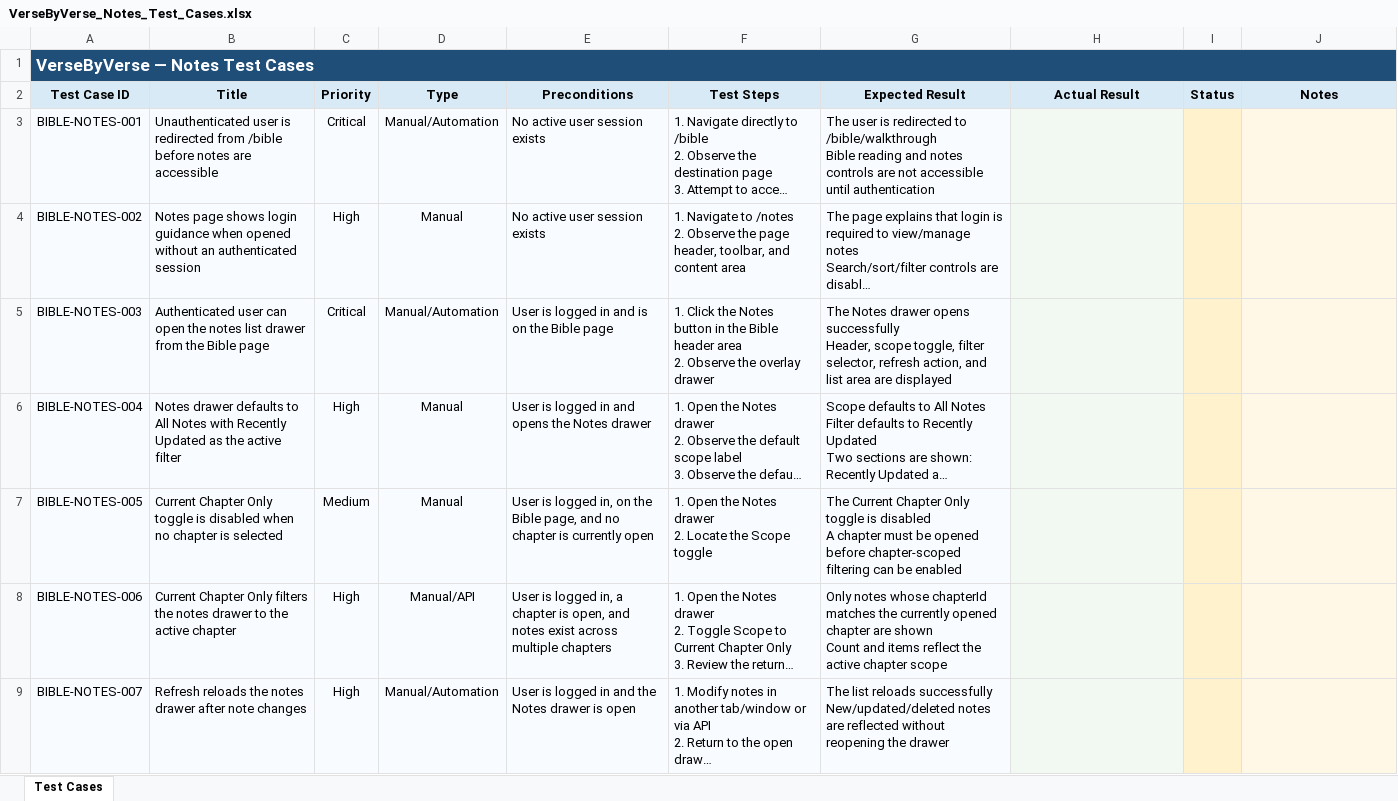
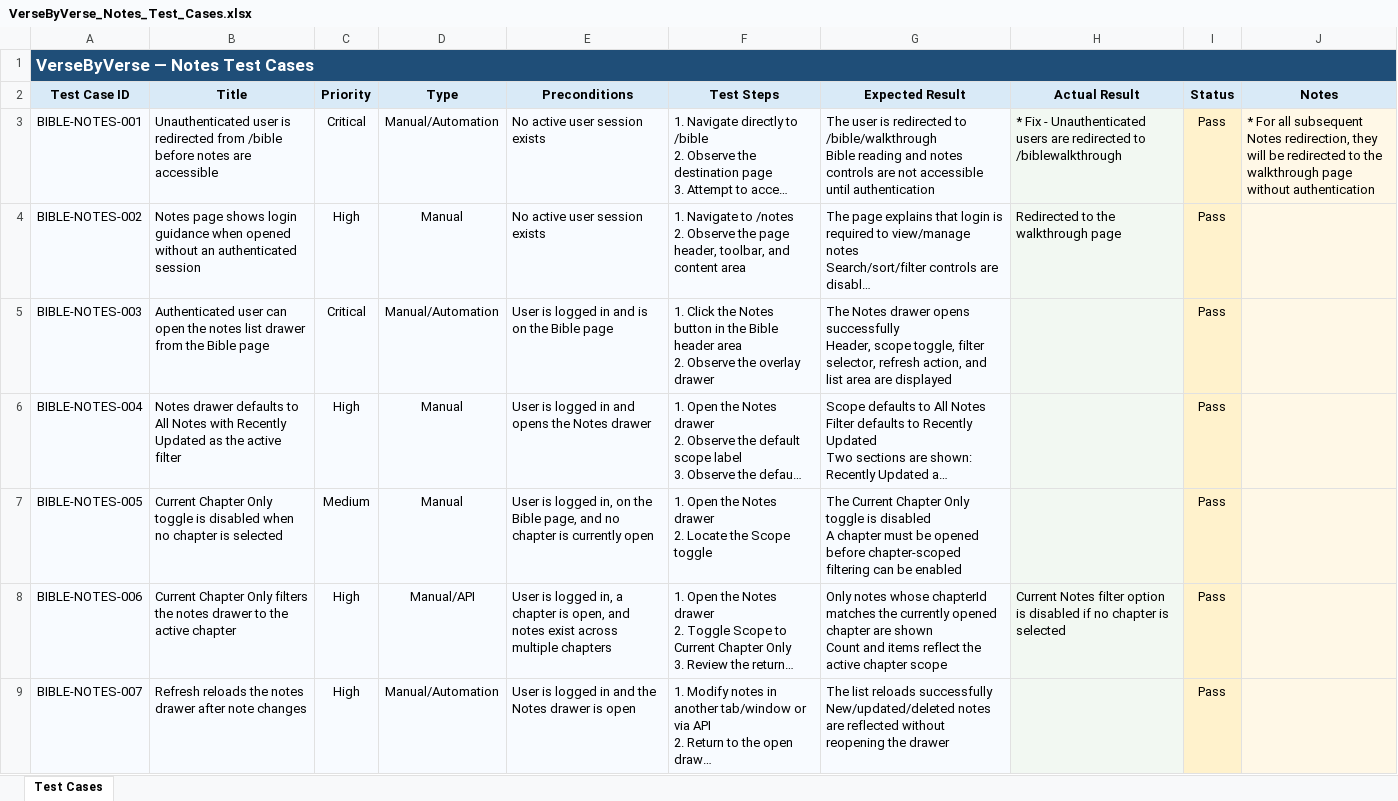
Before and after one commit to LeeJay0126/versebyverse-quality-engineering, an Excel workbook: qa-docs/test-cases/Done/BibleReading/VerseByVerse_Notes_Test_Cases.xlsx, sheet Test Cases, drawn as a sheet; only a part is shown; long unchanged cells end in …; values as stored, in another font and other column widths than the file's, no borders; the diff covers the shown part only; the diff names each change by its address in the sheet, - before the commit and + after, or states it on an @@ line.

```diff
--- a/qa-docs/test-cases/Done/BibleReading/VerseByVerse_Notes_Test_Cases.xlsx (sheet Test Cases)
+++ b/qa-docs/test-cases/Done/BibleReading/VerseByVerse_Notes_Test_Cases.xlsx (sheet Test Cases)
-H3 (Actual Result): (empty)
+H3 (Actual Result): * Fix - Unauthenticated users are redirected to /biblewalkthrough
-I3:I9 (Status): (empty)
+I3:I9 (Status): Pass
-J3 (Notes): (empty)
+J3 (Notes): * For all subsequent Notes redirection, they will be redirected to the walkthrough page without authentication
-H4 (Actual Result): (empty)
+H4 (Actual Result): Redirected to the walkthrough page
-H8 (Actual Result): (empty)
+H8 (Actual Result): Current Notes filter option is disabled if no chapter is selected
```
Also changed, not shown: 34 edited cells elsewhere in this sheet, qa-docs/test-cases/Done/BibleReading/VerseByVerse_Reading_Test_Cases.xlsx, qa-docs/test-cases/Done/CommunitySystem/VerseByVerse_Community_Core_Test_Cases.xlsx, 15 other files.
